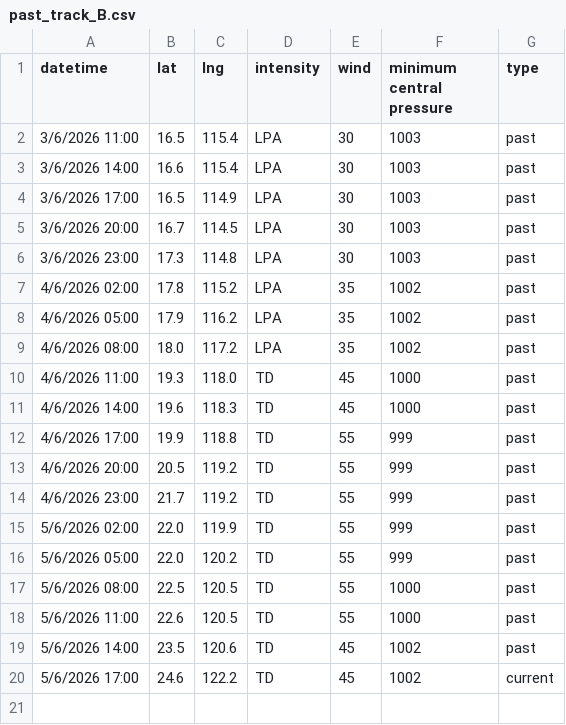
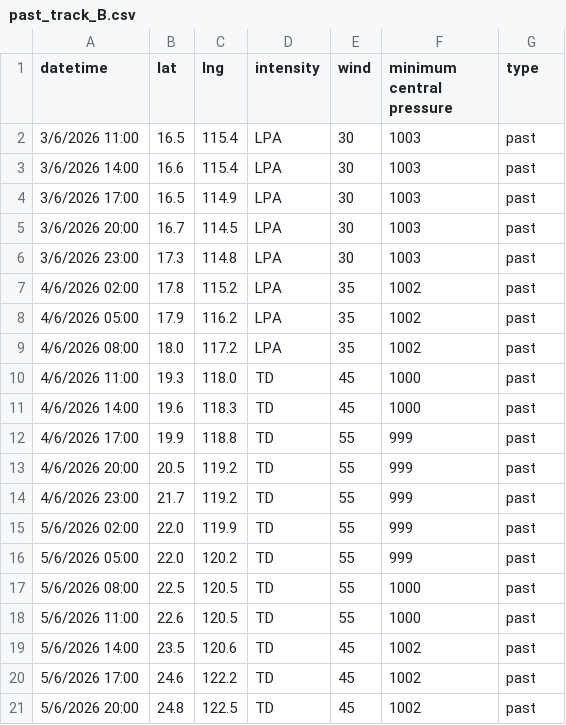
Before and after one commit to zax41006-bot/MMC-TC-GIS, a CSV file: past_track_B.csv, drawn as a sheet.

Commit message:
Update past_track_B.csv

```diff
--- a/past_track_B.csv
+++ b/past_track_B.csv
@@ -19,2 +19,3 @@
 5/6/2026 14:00,23.5,120.6,TD,45,1002,past
-5/6/2026 17:00,24.6,122.2,TD,45,1002,current
+5/6/2026 17:00,24.6,122.2,TD,45,1002,past
+5/6/2026 20:00,24.8,122.5,TD,45,1002,past
```
